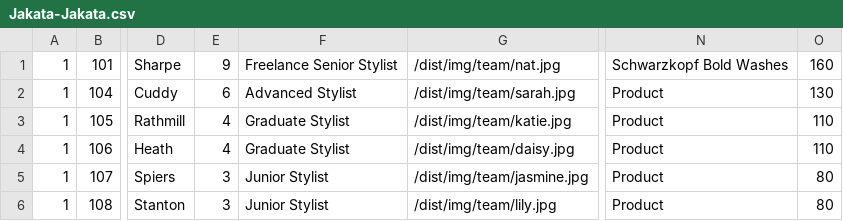
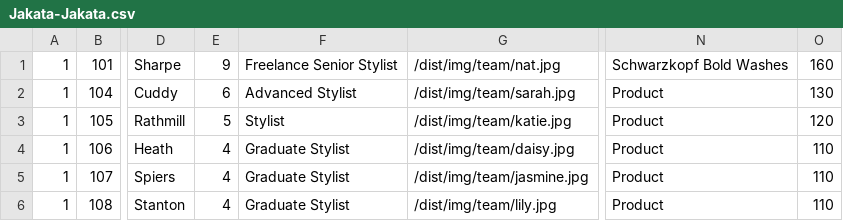
Before and after one commit to araquach/pk20, a CSV file: data/csv/team_members/Jakata-Jakata.csv, drawn as a sheet; only a part is shown, gaps mark what is left out; the diff names each change by its address in the sheet, - before the commit and + after, or states it on an @@ line.

```diff
--- a/data/csv/team_members/Jakata-Jakata.csv
+++ b/data/csv/team_members/Jakata-Jakata.csv
-E3: 4
+E3: 5
-F3: Graduate Stylist
+F3: Stylist
-O3: 110
+O3: 120
-E5:E6: 3
+E5:E6: 4
-F5:F6: Junior Stylist
+F5:F6: Graduate Stylist
-O5:O6: 80
+O5:O6: 110
```
Also changed, not shown: data/csv/team_members/Base-Base.csv, data/csv/team_members/PK-PK.csv, 1 other file.
